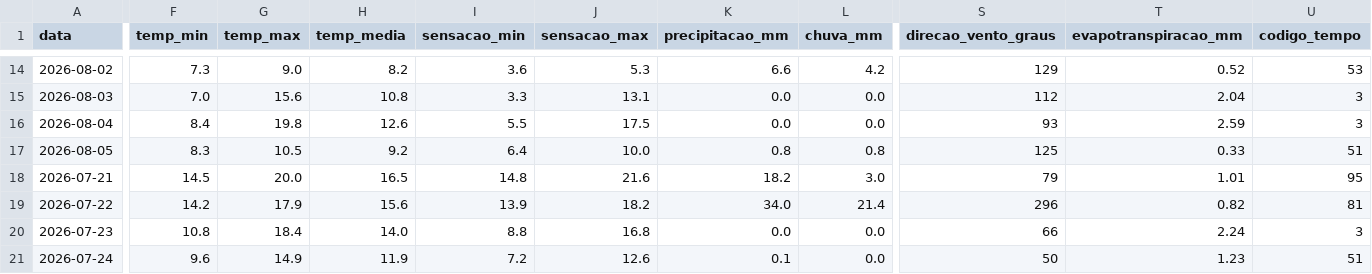
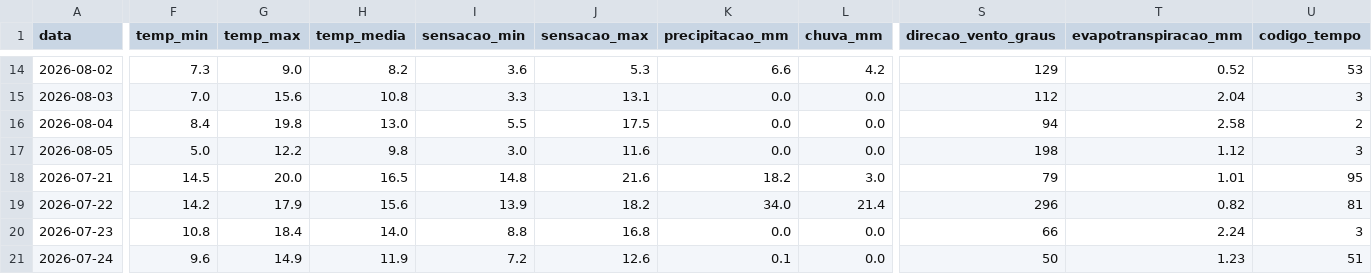
Before and after one commit to augluiz/vcz-site, a CSV file: ceasa_dashboard/dados/clima_sc_previsao.csv, drawn as a sheet; only a part is shown, gaps mark what is left out; the diff covers the shown part only; the diff names each change by its address in the sheet, - before the commit and + after, or states it on an @@ line.

```diff
--- a/ceasa_dashboard/dados/clima_sc_previsao.csv
+++ b/ceasa_dashboard/dados/clima_sc_previsao.csv
-H16 (temp_media): 12.6
+H16 (temp_media): 13.0
-S16 (direcao_vento_graus): 93
+S16 (direcao_vento_graus): 94
-T16 (evapotranspiracao_mm): 2.59
+T16 (evapotranspiracao_mm): 2.58
-U16 (codigo_tempo): 3
+U16 (codigo_tempo): 2
-F17 (temp_min): 8.3
+F17 (temp_min): 5.0
-G17 (temp_max): 10.5
+G17 (temp_max): 12.2
-H17 (temp_media): 9.2
+H17 (temp_media): 9.8
-I17 (sensacao_min): 6.4
+I17 (sensacao_min): 3.0
-J17 (sensacao_max): 10.0
+J17 (sensacao_max): 11.6
-K17 (precipitacao_mm): 0.8
+K17 (precipitacao_mm): 0.0
-L17 (chuva_mm): 0.8
+L17 (chuva_mm): 0.0
-S17 (direcao_vento_graus): 125
+S17 (direcao_vento_graus): 198
-T17 (evapotranspiracao_mm): 0.33
+T17 (evapotranspiracao_mm): 1.12
-U17 (codigo_tempo): 51
+U17 (codigo_tempo): 3
```
Also changed, not shown: 48 edited cells elsewhere in this file.
